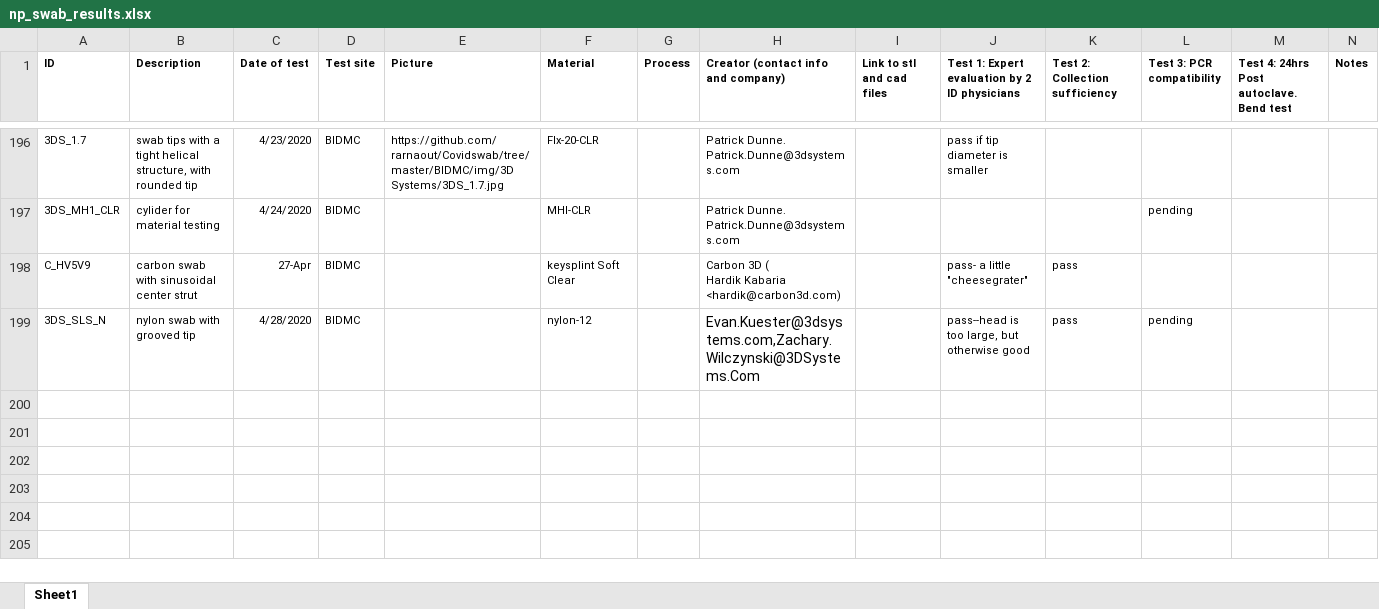
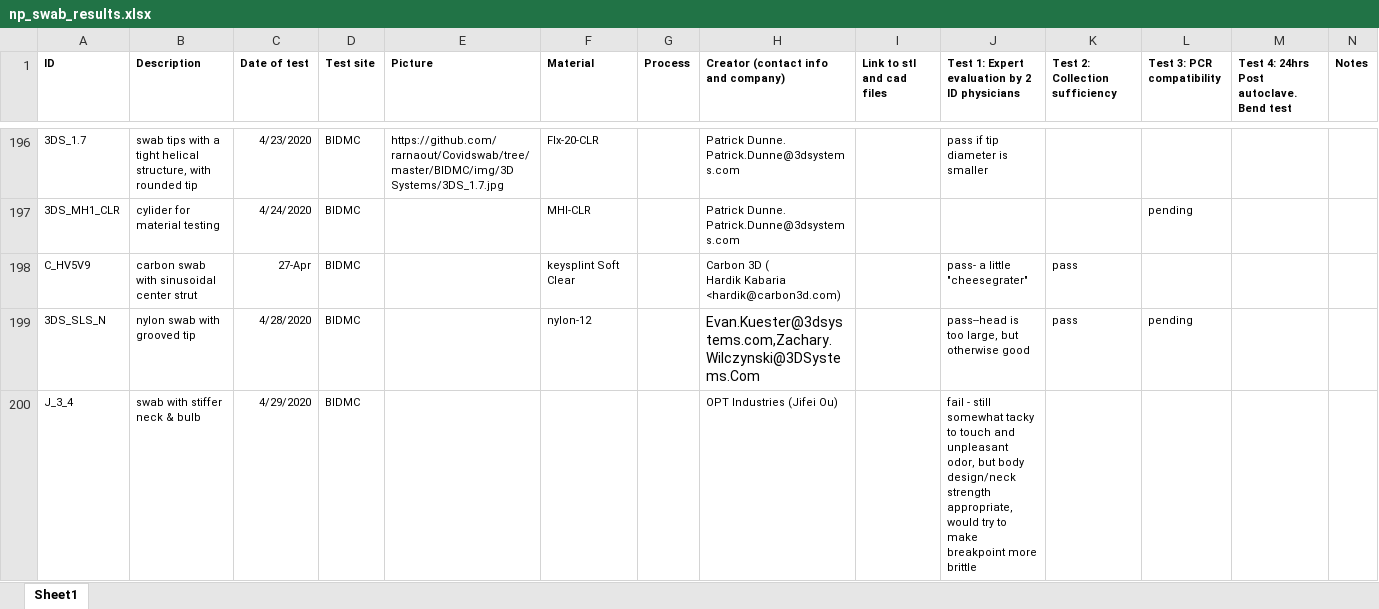
Before and after one commit to rarnaout/Covidswab, an Excel workbook: BIDMC/np_swab_results.xlsx, sheet Sheet1, drawn as a sheet; only a part is shown, gaps mark what is left out; values as stored, in another font and other column widths than the file's, no borders; the diff names each change by its address in the sheet, - before the commit and + after, or states it on an @@ line.

Commit message:
updated results

```diff
--- a/BIDMC/np_swab_results.xlsx (sheet Sheet1)
+++ b/BIDMC/np_swab_results.xlsx (sheet Sheet1)
+row 200: J_3_4 | swab with stiffer neck & bulb | 4/29/2020 | BIDMC |  |  |  | OPT Industries (Jifei Ou) |  | fail - still somewhat tacky to touch and unpleasant odor, but body design/neck strength appropriate, would try to make breakpoint more brittle
```
Also changed, not shown: 1 other file.
